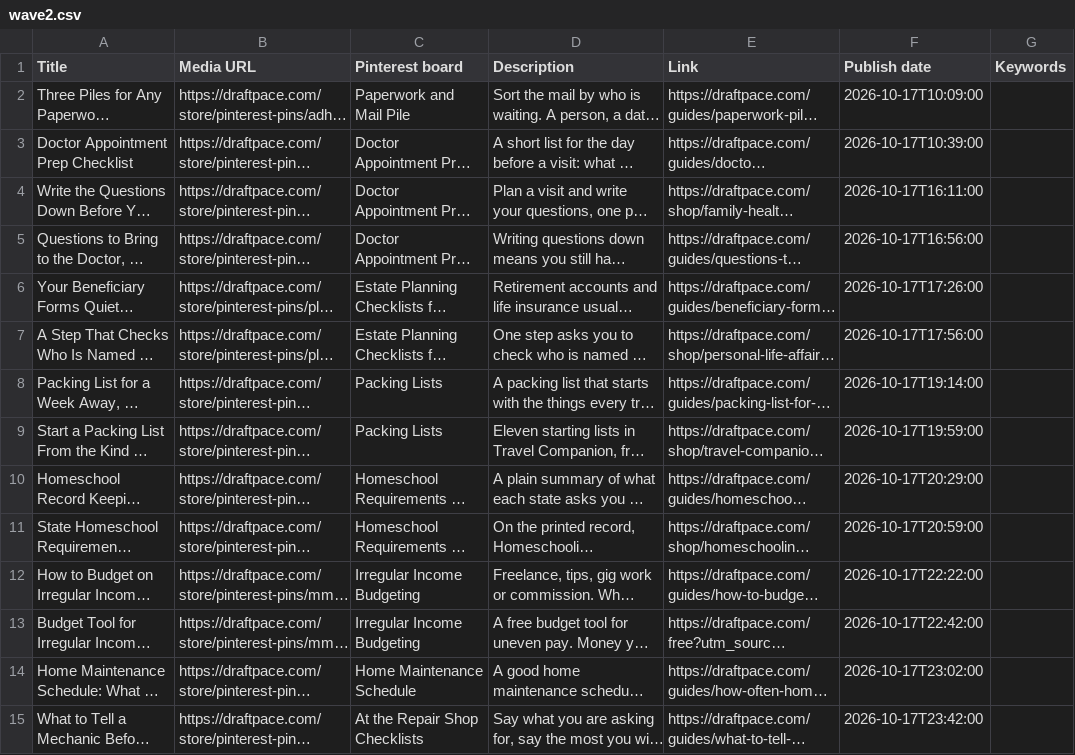
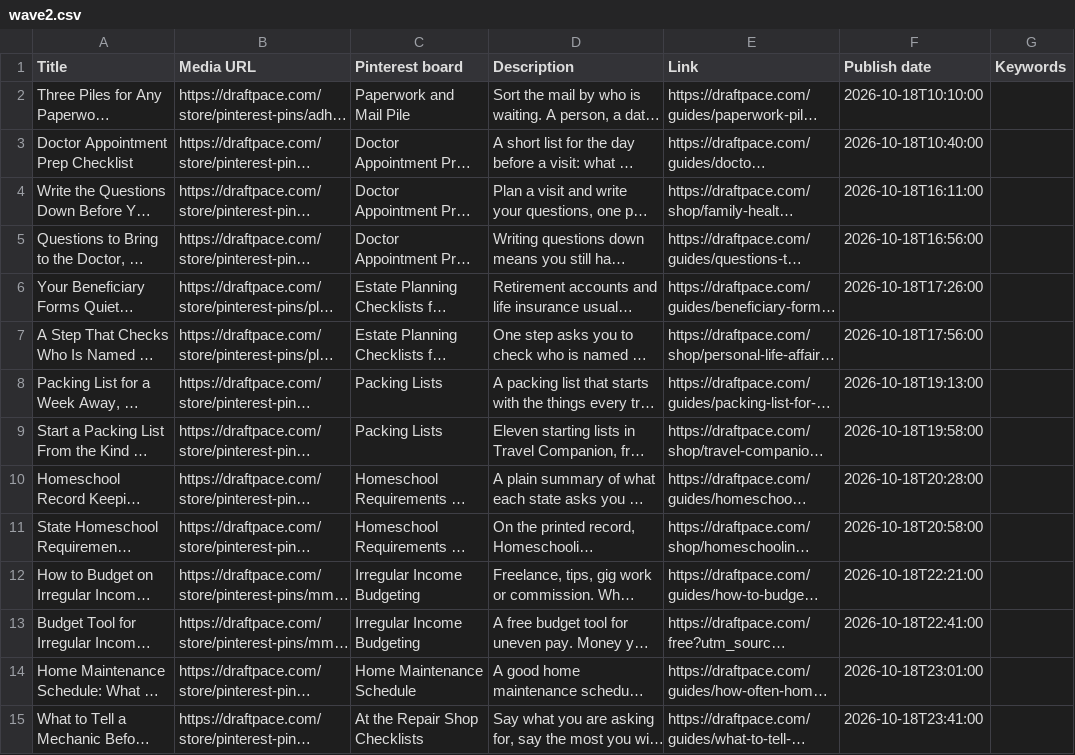
Before and after one commit to designedbyumar-create/draftpace, a CSV file: creative/pinterest/draftpace/wave2.csv, drawn as a sheet; only a part is shown; long unchanged cells end in …; the diff covers the shown part only; the diff names each change by its address in the sheet, - before the commit and + after, or states it on an @@ line.

```diff
--- a/creative/pinterest/draftpace/wave2.csv
+++ b/creative/pinterest/draftpace/wave2.csv
-F2 (Publish date): 2026-10-17T10:09:00
+F2 (Publish date): 2026-10-18T10:10:00
-F3 (Publish date): 2026-10-17T10:39:00
+F3 (Publish date): 2026-10-18T10:40:00
-F4 (Publish date): 2026-10-17T16:11:00
+F4 (Publish date): 2026-10-18T16:11:00
-F5 (Publish date): 2026-10-17T16:56:00
+F5 (Publish date): 2026-10-18T16:56:00
-F6 (Publish date): 2026-10-17T17:26:00
+F6 (Publish date): 2026-10-18T17:26:00
-F7 (Publish date): 2026-10-17T17:56:00
+F7 (Publish date): 2026-10-18T17:56:00
-F8 (Publish date): 2026-10-17T19:14:00
+F8 (Publish date): 2026-10-18T19:13:00
-F9 (Publish date): 2026-10-17T19:59:00
+F9 (Publish date): 2026-10-18T19:58:00
-F10 (Publish date): 2026-10-17T20:29:00
+F10 (Publish date): 2026-10-18T20:28:00
-F11 (Publish date): 2026-10-17T20:59:00
+F11 (Publish date): 2026-10-18T20:58:00
-F12 (Publish date): 2026-10-17T22:22:00
+F12 (Publish date): 2026-10-18T22:21:00
-F13 (Publish date): 2026-10-17T22:42:00
+F13 (Publish date): 2026-10-18T22:41:00
-F14 (Publish date): 2026-10-17T23:02:00
+F14 (Publish date): 2026-10-18T23:01:00
-F15 (Publish date): 2026-10-17T23:42:00
+F15 (Publish date): 2026-10-18T23:41:00
```
Also changed, not shown: 86 edited cells elsewhere in this file, creative/pinterest/draftpace-prayer-slots.csv, creative/pinterest/draftpace/wave3.csv, 3 other files.
